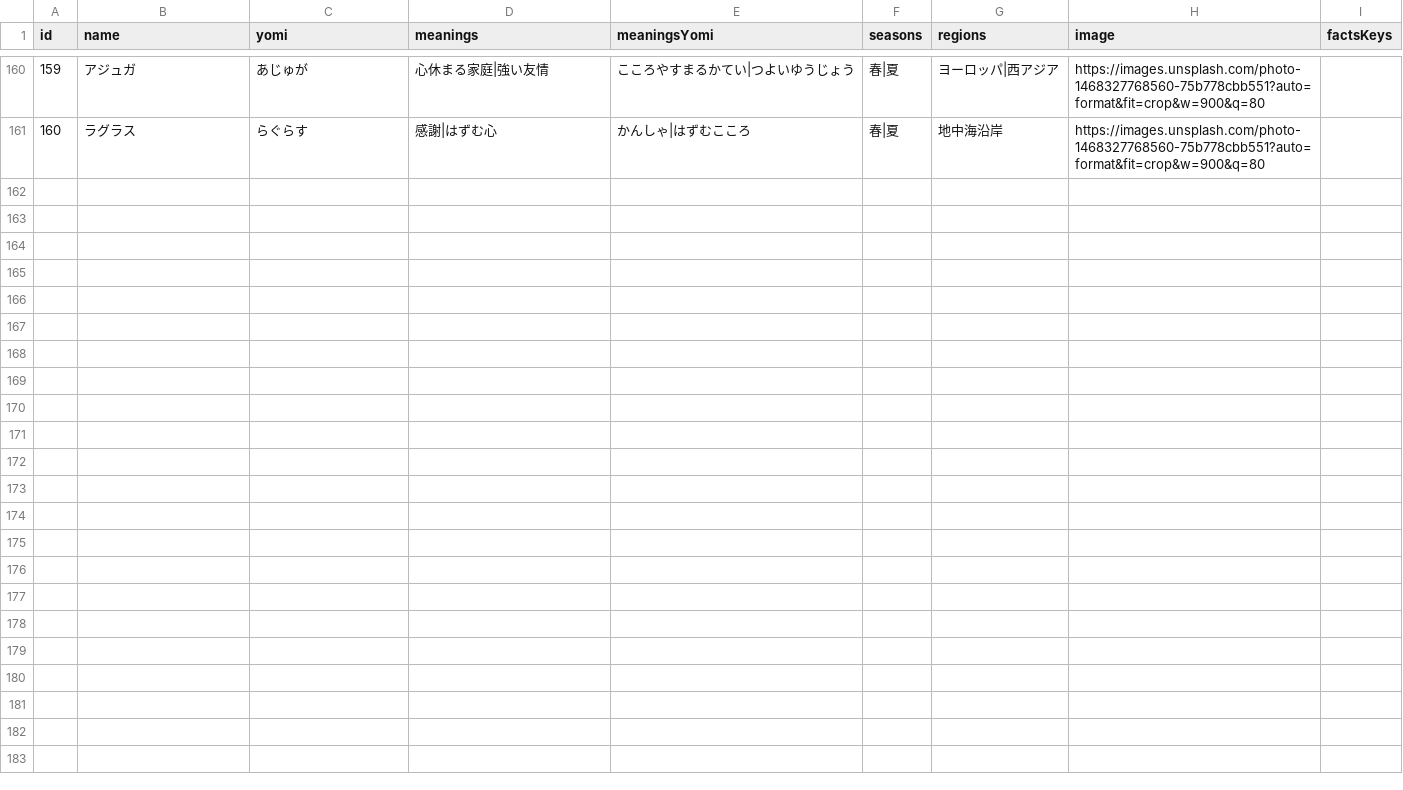
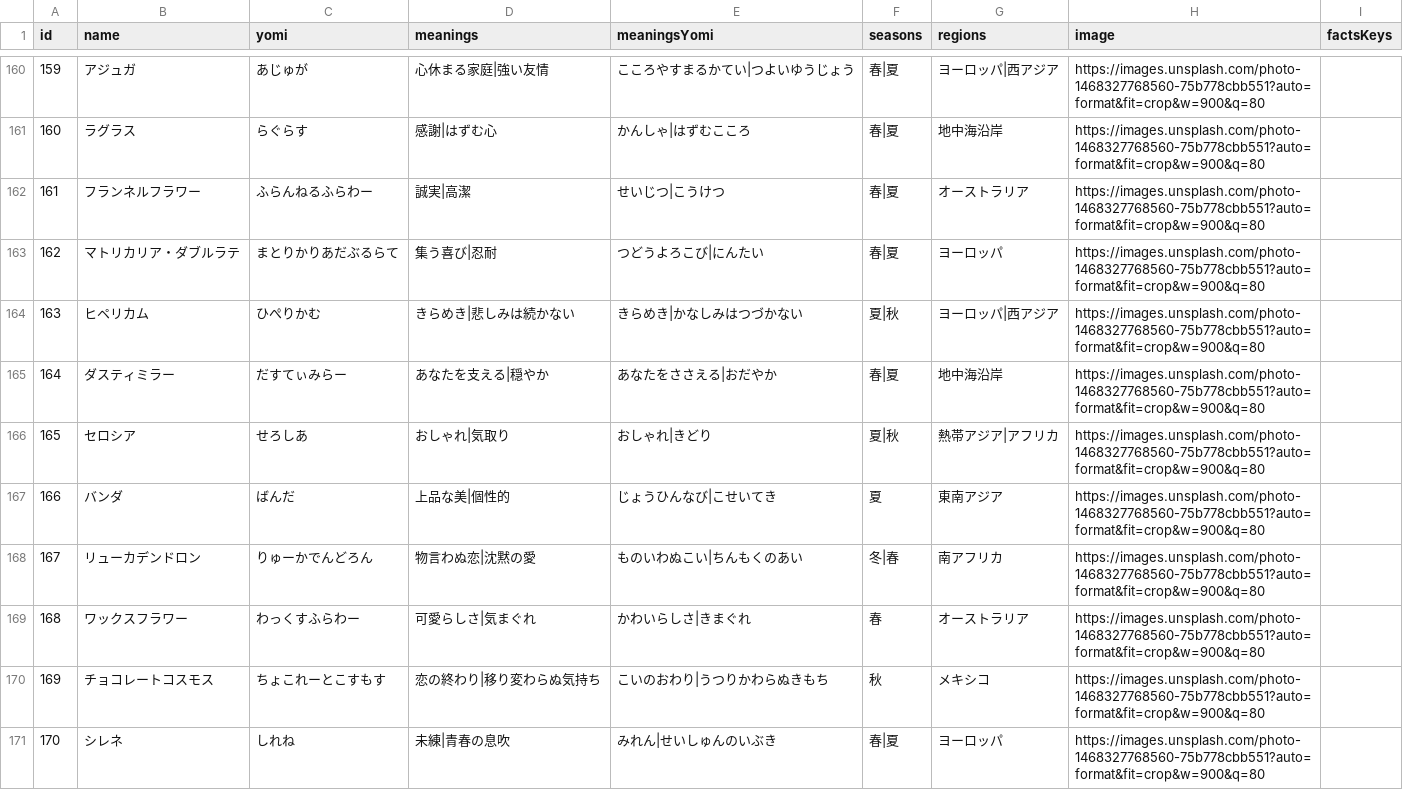
Before and after one commit to sumiyuuma7-art/flowercodex, a CSV file: data/flowers.csv, drawn as a sheet; only a part is shown, gaps mark what is left out; the diff covers the shown part only.

Commit message:
add 20 flowers (161-180) and fill birthdays

```diff
--- a/data/flowers.csv
+++ b/data/flowers.csv
@@ -161 +161,11 @@
 160,ラグラス,らぐらす,感謝|はずむ心,かんしゃ|はずむこころ,春|夏,地中海沿岸,https://images.unsplash.com/photo-1468327768560-75b778cbb551?auto=format&fit=crop&w=900&q=80,
+161,フランネルフラワー,ふらんねるふらわー,誠実|高潔,せいじつ|こうけつ,春|夏,オーストラリア,https://images.unsplash.com/photo-1468327768560-75b778cbb551?auto=format&fit=crop&w=900&q=80,
+162,マトリカリア・ダブルラテ,まとりかりあだぶるらて,集う喜び|忍耐,つどうよろこび|にんたい,春|夏,ヨーロッパ,https://images.unsplash.com/photo-1468327768560-75b778cbb551?auto=format&fit=crop&w=900&q=80,
+163,ヒペリカム,ひぺりかむ,きらめき|悲しみは続かない,きらめき|かなしみはつづかない,夏|秋,ヨーロッパ|西アジア,https://images.unsplash.com/photo-1468327768560-75b778cbb551?auto=format&fit=crop&w=900&q=80,
+164,ダスティミラー,だすてぃみらー,あなたを支える|穏やか,あなたをささえる|おだやか,春|夏,地中海沿岸,https://images.unsplash.com/photo-1468327768560-75b778cbb551?auto=format&fit=crop&w=900&q=80,
+165,セロシア,せろしあ,おしゃれ|気取り,おしゃれ|きどり,夏|秋,熱帯アジア|アフリカ,https://images.unsplash.com/photo-1468327768560-75b778cbb551?auto=format&fit=crop&w=900&q=80,
+166,バンダ,ばんだ,上品な美|個性的,じょうひんなび|こせいてき,夏,東南アジア,https://images.unsplash.com/photo-1468327768560-75b778cbb551?auto=format&fit=crop&w=900&q=80,
+167,リューカデンドロン,りゅーかでんどろん,物言わぬ恋|沈黙の愛,ものいわぬこい|ちんもくのあい,冬|春,南アフリカ,https://images.unsplash.com/photo-1468327768560-75b778cbb551?auto=format&fit=crop&w=900&q=80,
+168,ワックスフラワー,わっくすふらわー,可愛らしさ|気まぐれ,かわいらしさ|きまぐれ,春,オーストラリア,https://images.unsplash.com/photo-1468327768560-75b778cbb551?auto=format&fit=crop&w=900&q=80,
+169,チョコレートコスモス,ちょこれーとこすもす,恋の終わり|移り変わらぬ気持ち,こいのおわり|うつりかわらぬきもち,秋,メキシコ,https://images.unsplash.com/photo-1468327768560-75b778cbb551?auto=format&fit=crop&w=900&q=80,
+170,シレネ,しれね,未練|青春の息吹,みれん|せいしゅんのいぶき,春|夏,ヨーロッパ,https://images.unsplash.com/photo-1468327768560-75b778cbb551?auto=format&fit=crop&w=900&q=80,
```
Also changed, not shown: 10 added rows elsewhere in this file, data/flower_facts_april_sample.csv, 2 other files.
